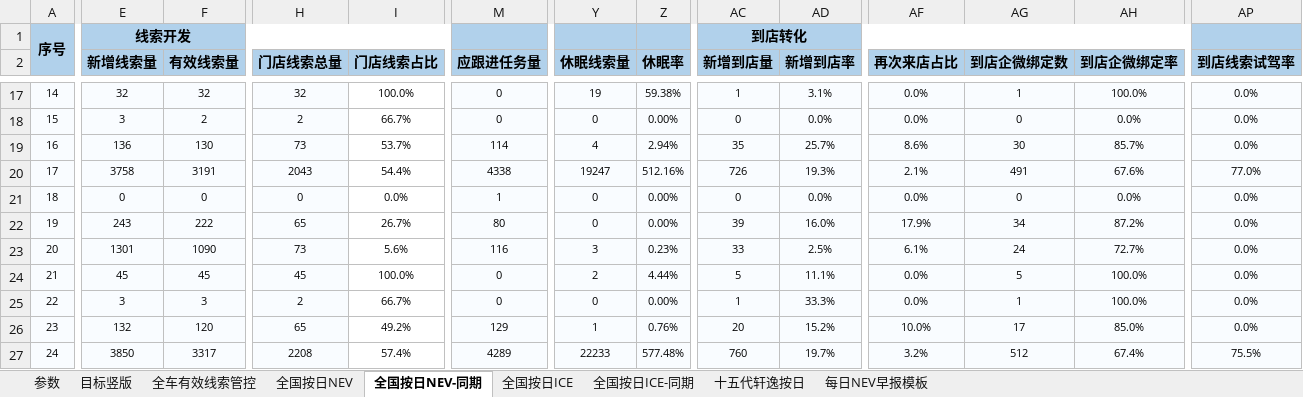
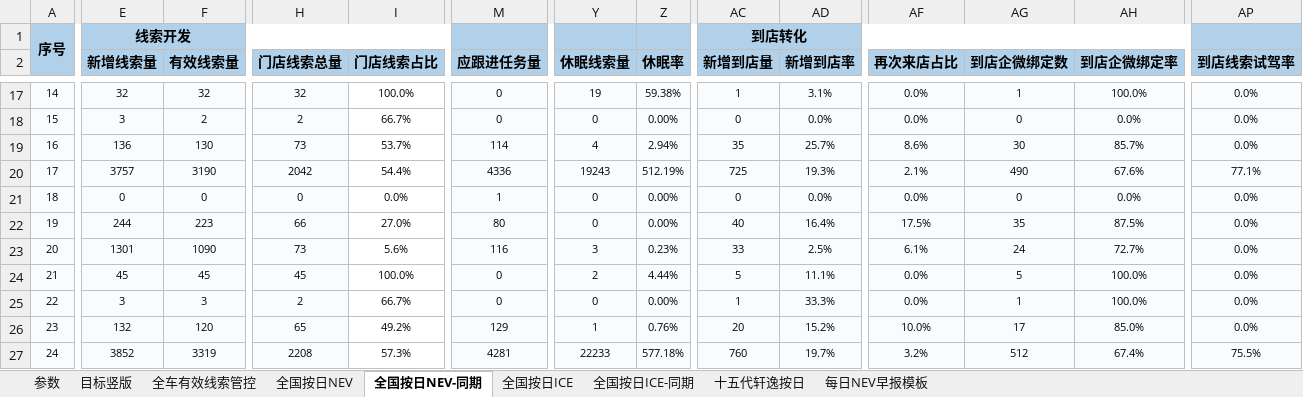
Before and after one commit to Django604/AI_Digest, an Excel workbook: data/source/NEV+ICE_xsai.xlsm, sheet 全国按日NEV-同期, drawn as a sheet; only a part is shown, gaps mark what is left out; values as stored, in another font and other column widths than the file's, no borders; the diff covers the shown part only; the diff names each change by its address in the sheet, - before the commit and + after, or states it on an @@ line.

```diff
--- a/data/source/NEV+ICE_xsai.xlsm (sheet 全国按日NEV-同期)
+++ b/data/source/NEV+ICE_xsai.xlsm (sheet 全国按日NEV-同期)
-E20 (新增线索量): 3758
+E20 (新增线索量): 3757
-F20 (有效线索量): 3191
+F20 (有效线索量): 3190
-H20 (门店线索总量): 2043
+H20 (门店线索总量): 2042
-M20 (应跟进任务量): 4338
+M20 (应跟进任务量): 4336
-Y20 (休眠线索量): 19247
+Y20 (休眠线索量): 19243
-Z20 (休眠率): 512.16%
+Z20 (休眠率): 512.19%
-AC20 (新增到店量): 726
+AC20 (新增到店量): 725
-AG20 (到店企微绑定数): 491
+AG20 (到店企微绑定数): 490
-AP20 (到店线索试驾率): 77.0%
+AP20 (到店线索试驾率): 77.1%
-E22 (新增线索量): 243
+E22 (新增线索量): 244
-F22 (有效线索量): 222
+F22 (有效线索量): 223
-H22 (门店线索总量): 65
+H22 (门店线索总量): 66
-I22 (门店线索占比): 26.7%
+I22 (门店线索占比): 27.0%
-AC22 (新增到店量): 39
+AC22 (新增到店量): 40
-AD22 (新增到店率): 16.0%
+AD22 (新增到店率): 16.4%
-AF22 (再次来店占比): 17.9%
+AF22 (再次来店占比): 17.5%
-AG22 (到店企微绑定数): 34
+AG22 (到店企微绑定数): 35
-AH22 (到店企微绑定率): 87.2%
+AH22 (到店企微绑定率): 87.5%
-E27 (新增线索量): 3850
+E27 (新增线索量): 3852
-F27 (有效线索量): 3317
+F27 (有效线索量): 3319
-I27 (门店线索占比): 57.4%
+I27 (门店线索占比): 57.3%
-M27 (应跟进任务量): 4289
+M27 (应跟进任务量): 4281
-Z27 (休眠率): 577.48%
+Z27 (休眠率): 577.18%
```
Also changed, not shown: 1 added row, 1 removed row and 955 edited cells elsewhere in this sheet, sheet 全国按日NEV, sheet 全国按日ICE, data/source/NEV+ICE_ldai.xlsm, 5 other files.
